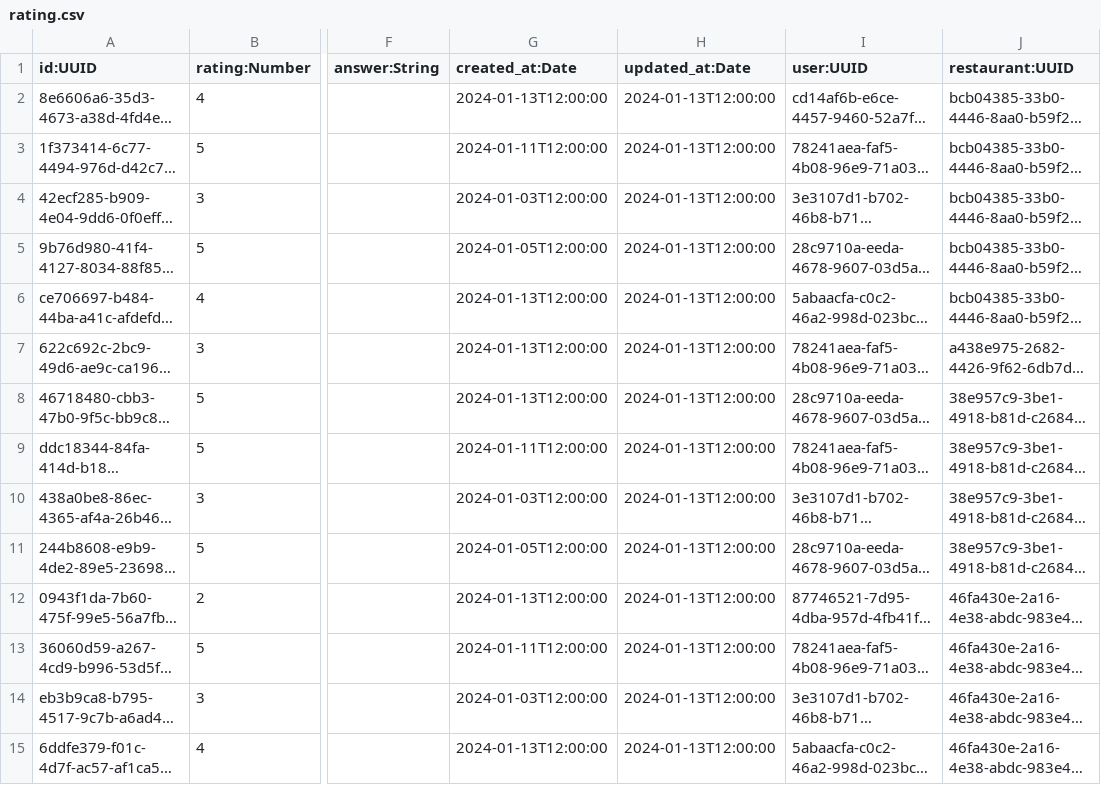
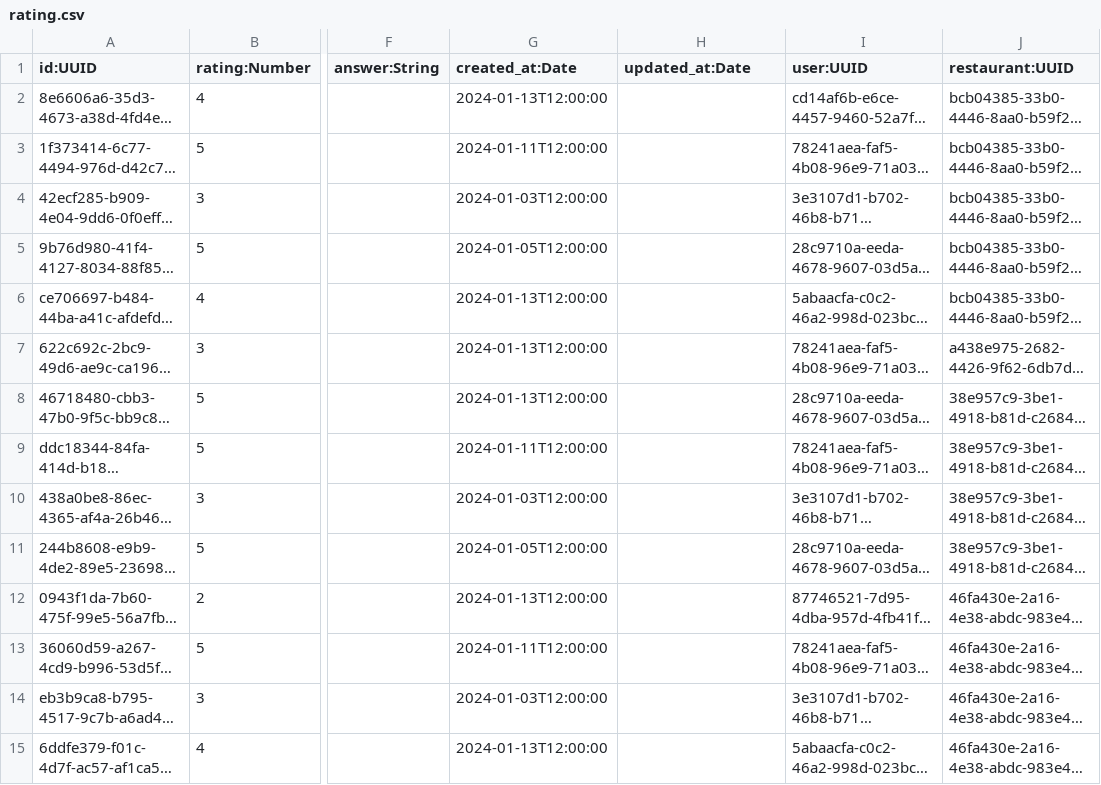
Before and after one commit to cavelazquezr/resdy-backend, a CSV file: src/seeds/data/rating.csv, drawn as a sheet; only a part is shown, gaps mark what is left out; long unchanged cells end in …; the diff covers the shown part only; the diff names each change by its address in the sheet, - before the commit and + after, or states it on an @@ line.

Commit message:
new get ratings route

```diff
--- a/src/seeds/data/rating.csv
+++ b/src/seeds/data/rating.csv
-H2:H15 (updated_at:Date): 2024-01-13T12:00:00
+H2:H15 (updated_at:Date): (empty)
```
Also changed, not shown: 40 edited cells elsewhere in this file, 8 other files.
